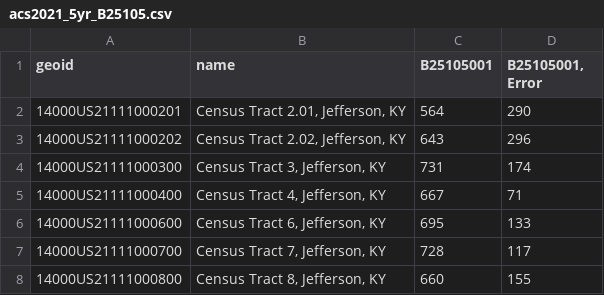
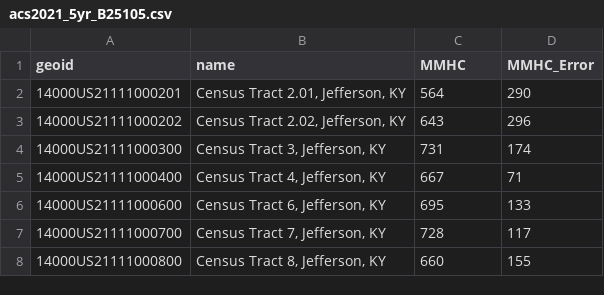
Before and after one commit to boggs2louky/HousingRentIncome-Tracts, a CSV file: Census_Data/acs2021_5yr_B25105.csv, drawn as a sheet; only a part is shown.

Commit message:
added csvs

```diff
--- a/Census_Data/acs2021_5yr_B25105.csv
+++ b/Census_Data/acs2021_5yr_B25105.csv
@@ -1,2 +1,2 @@
-geoid,name,B25105001,"B25105001, Error"
+geoid,name,MMHC,MMHC_Error
 14000US21111000201,"Census Tract 2.01, Jefferson, KY",564,290
```
